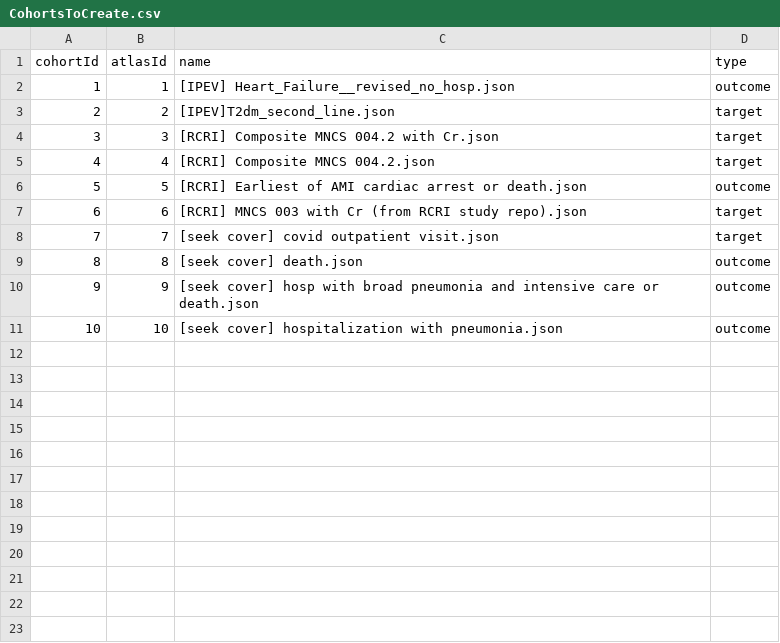
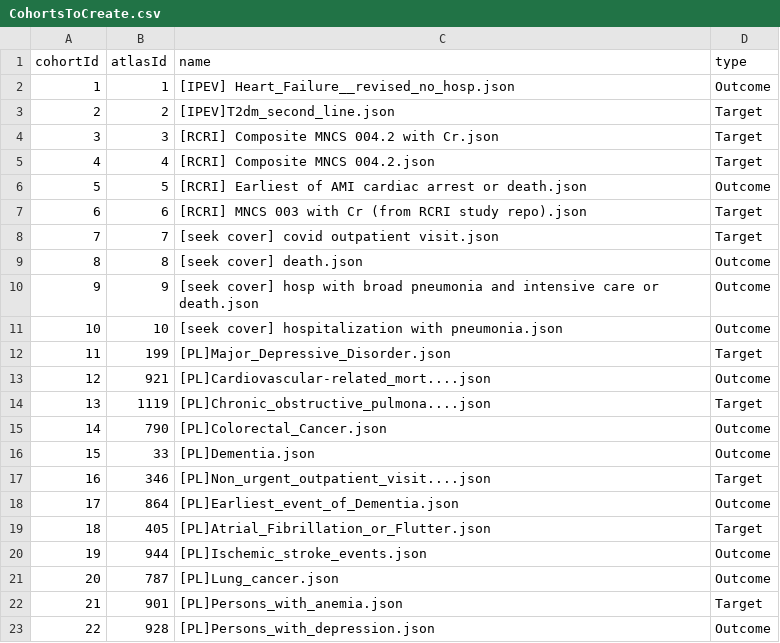
Before and after one commit to mi-erasmusmc/PlpBenchmarks, a CSV file: inst/settings/CohortsToCreate.csv, drawn as a sheet.

Commit message:
Adding cohorts to create csv file.

```diff
--- a/inst/settings/CohortsToCreate.csv
+++ b/inst/settings/CohortsToCreate.csv
@@ -1,11 +1,23 @@
 "cohortId","atlasId","name","type"
-1, 1,   "[IPEV] Heart_Failure__revised_no_hosp.json", "outcome"
-2, 2,   "[IPEV]T2dm_second_line.json", "target"
-3, 3,   "[RCRI] Composite MNCS 004.2 with Cr.json", "target"
-4, 4,   "[RCRI] Composite MNCS 004.2.json", "target"
-5, 5,   "[RCRI] Earliest of AMI cardiac arrest or death.json", "outcome"
-6, 6,   "[RCRI] MNCS 003 with Cr (from RCRI study repo).json" ,"target"
-7, 7,   "[seek cover] covid outpatient visit.json", "target"
-8, 8,   "[seek cover] death.json", "outcome"
-9, 9,   "[seek cover] hosp with broad pneumonia and intensive care or death.json", "outcome"
-10, 10, "[seek cover] hospitalization with pneumonia.json", "outcome"
+1,1,"[IPEV] Heart_Failure__revised_no_hosp.json","Outcome"
+2,2,"[IPEV]T2dm_second_line.json","Target"
+3,3,"[RCRI] Composite MNCS 004.2 with Cr.json","Target"
+4,4,"[RCRI] Composite MNCS 004.2.json","Target"
+5,5,"[RCRI] Earliest of AMI cardiac arrest or death.json","Outcome"
+6,6,"[RCRI] MNCS 003 with Cr (from RCRI study repo).json","Target"
+7,7,"[seek cover] covid outpatient visit.json","Target"
+8,8,"[seek cover] death.json","Outcome"
+9,9,"[seek cover] hosp with broad pneumonia and intensive care or death.json","Outcome"
+10,10,"[seek cover] hospitalization with pneumonia.json","Outcome"
+11,199,"[PL]Major_Depressive_Disorder.json","Target"
+12,921,"[PL]Cardiovascular-related_mort....json","Outcome"
+13,1119,"[PL]Chronic_obstructive_pulmona....json","Target"
+14,790,"[PL]Colorectal_Cancer.json","Outcome"
+15,33,"[PL]Dementia.json","Outcome"
+16,346,"[PL]Non_urgent_outpatient_visit....json","Target"
+17,864,"[PL]Earliest_event_of_Dementia.json","Outcome"
+18,405,"[PL]Atrial_Fibrillation_or_Flutter.json","Target"
+19,944,"[PL]Ischemic_stroke_events.json","Outcome"
+20,787,"[PL]Lung_cancer.json","Outcome"
+21,901,"[PL]Persons_with_anemia.json","Target"
+22,928,"[PL]Persons_with_depression.json","Outcome"
```
